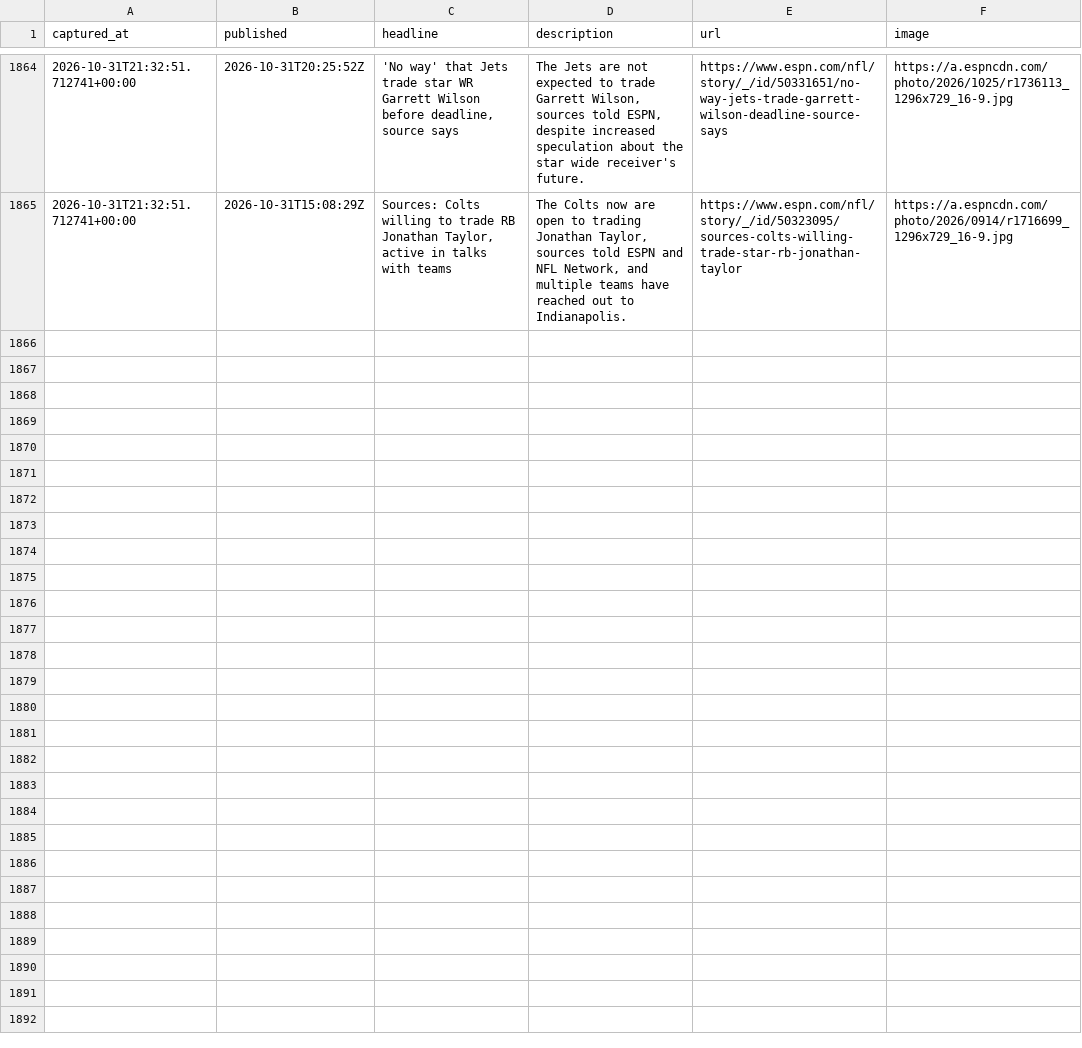
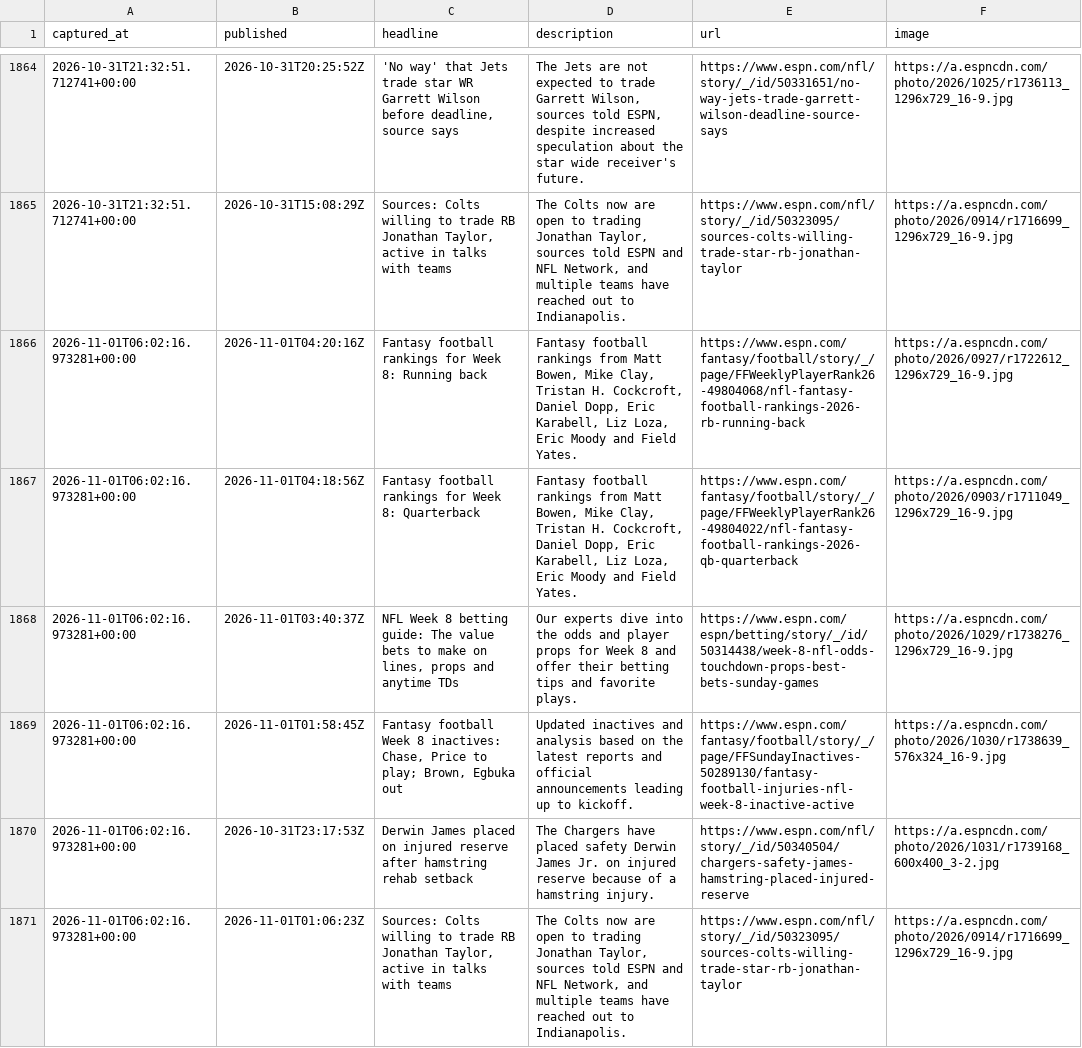
Before and after one commit to cmhart13-boop/OneMoreShiva-Native, a CSV file: data/injury_mentions.csv, drawn as a sheet; only a part is shown, gaps mark what is left out; the diff names each change by its address in the sheet, - before the commit and + after, or states it on an @@ line.

```diff
--- a/data/injury_mentions.csv
+++ b/data/injury_mentions.csv
+row 1866: 2026-11-01T06:02:16.973281+00:00 | 2026-11-01T04:20:16Z | Fantasy football rankings for Week 8: Running back | Fantasy football rankings from Matt Bowen, Mike Clay, Tristan H. Cockcroft, Daniel Dopp, Eric Karabell, Liz Loza, Eric Moody and Field Yates. | https://www.espn.com/fantasy/football/story/_/page/FFWeeklyPlayerRank26-49804068/nfl-fantasy-football-rankings-2026-rb-running-back | https://a.espncdn.com/photo/2026/0927/r1722612_1296x729_16-9.jpg
+row 1867: 2026-11-01T06:02:16.973281+00:00 | 2026-11-01T04:18:56Z | Fantasy football rankings for Week 8: Quarterback | Fantasy football rankings from Matt Bowen, Mike Clay, Tristan H. Cockcroft, Daniel Dopp, Eric Karabell, Liz Loza, Eric Moody and Field Yates. | https://www.espn.com/fantasy/football/story/_/page/FFWeeklyPlayerRank26-49804022/nfl-fantasy-football-rankings-2026-qb-quarterback | https://a.espncdn.com/photo/2026/0903/r1711049_1296x729_16-9.jpg
+row 1868: 2026-11-01T06:02:16.973281+00:00 | 2026-11-01T03:40:37Z | NFL Week 8 betting guide: The value bets to make on lines, props and anytime TDs | Our experts dive into the odds and player props for Week 8 and offer their betting tips and favorite plays. | https://www.espn.com/espn/betting/story/_/id/50314438/week-8-nfl-odds-touchdown-props-best-bets-sunday-games | https://a.espncdn.com/photo/2026/1029/r1738276_1296x729_16-9.jpg
+row 1869: 2026-11-01T06:02:16.973281+00:00 | 2026-11-01T01:58:45Z | Fantasy football Week 8 inactives: Chase, Price to play; Brown, Egbuka out | Updated inactives and analysis based on the latest reports and official announcements leading up to kickoff. | https://www.espn.com/fantasy/football/story/_/page/FFSundayInactives-50289130/fantasy-football-injuries-nfl-week-8-inactive-active | https://a.espncdn.com/photo/2026/1030/r1738639_576x324_16-9.jpg
+row 1870: 2026-11-01T06:02:16.973281+00:00 | 2026-10-31T23:17:53Z | Derwin James placed on injured reserve after hamstring rehab setback | The Chargers have placed safety Derwin James Jr. on injured reserve because of a hamstring injury. | https://www.espn.com/nfl/story/_/id/50340504/chargers-safety-james-hamstring-placed-injured-reserve | https://a.espncdn.com/photo/2026/1031/r1739168_600x400_3-2.jpg
+row 1871: 2026-11-01T06:02:16.973281+00:00 | 2026-11-01T01:06:23Z | Sources: Colts willing to trade RB Jonathan Taylor, active in talks with teams | The Colts now are open to trading Jonathan Taylor, sources told ESPN and NFL Network, and multiple teams have reached out to Indianapolis. | https://www.espn.com/nfl/story/_/id/50323095/sources-colts-willing-trade-star-rb-jonathan-taylor | https://a.espncdn.com/photo/2026/0914/r1716699_1296x729_16-9.jpg
```
Also changed, not shown: 2 other files.
